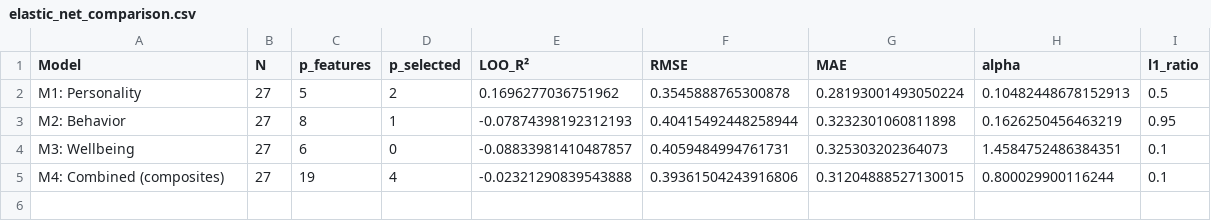
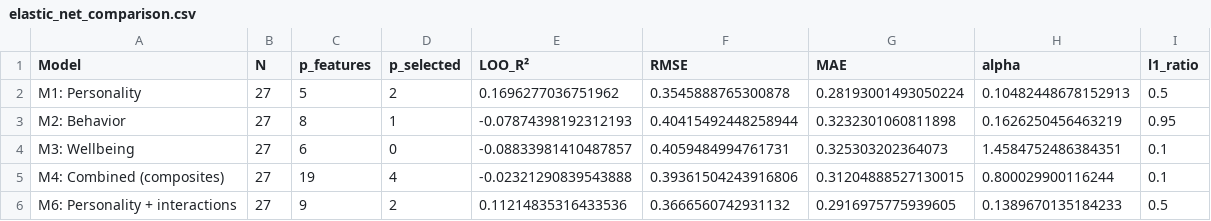
Before and after one commit to arnold117/multimodal-depression-detection, a CSV file: results/tables/elastic_net_comparison.csv, drawn as a sheet; the diff names each change by its address in the sheet, - before the commit and + after, or states it on an @@ line.

Commit message:
feat: Phase 7 — interaction features, moderation analysis, composite mediation
Add interaction features (digital×mobility, screen×activity, social isolation
index, night behavior index) and test whether they improve GPA prediction.
Key findings: personality moderates behavior-outcome links (E×Activity→GPA
ΔR²=0.221*, C×Activity→Loneliness ΔR²=0.213*), but interaction features
do not add predictive value beyond personality alone (M6 R²=0.112 < M1 R²=0.170).

```diff
--- a/results/tables/elastic_net_comparison.csv
+++ b/results/tables/elastic_net_comparison.csv
+row 6: M6: Personality + interactions | 27 | 9 | 2 | 0.11214835316433536 | 0.3666560742931132 | 0.2916975775939605 | 0.1389670135184233 | 0.5
```
Also changed, not shown: 19 other files.
